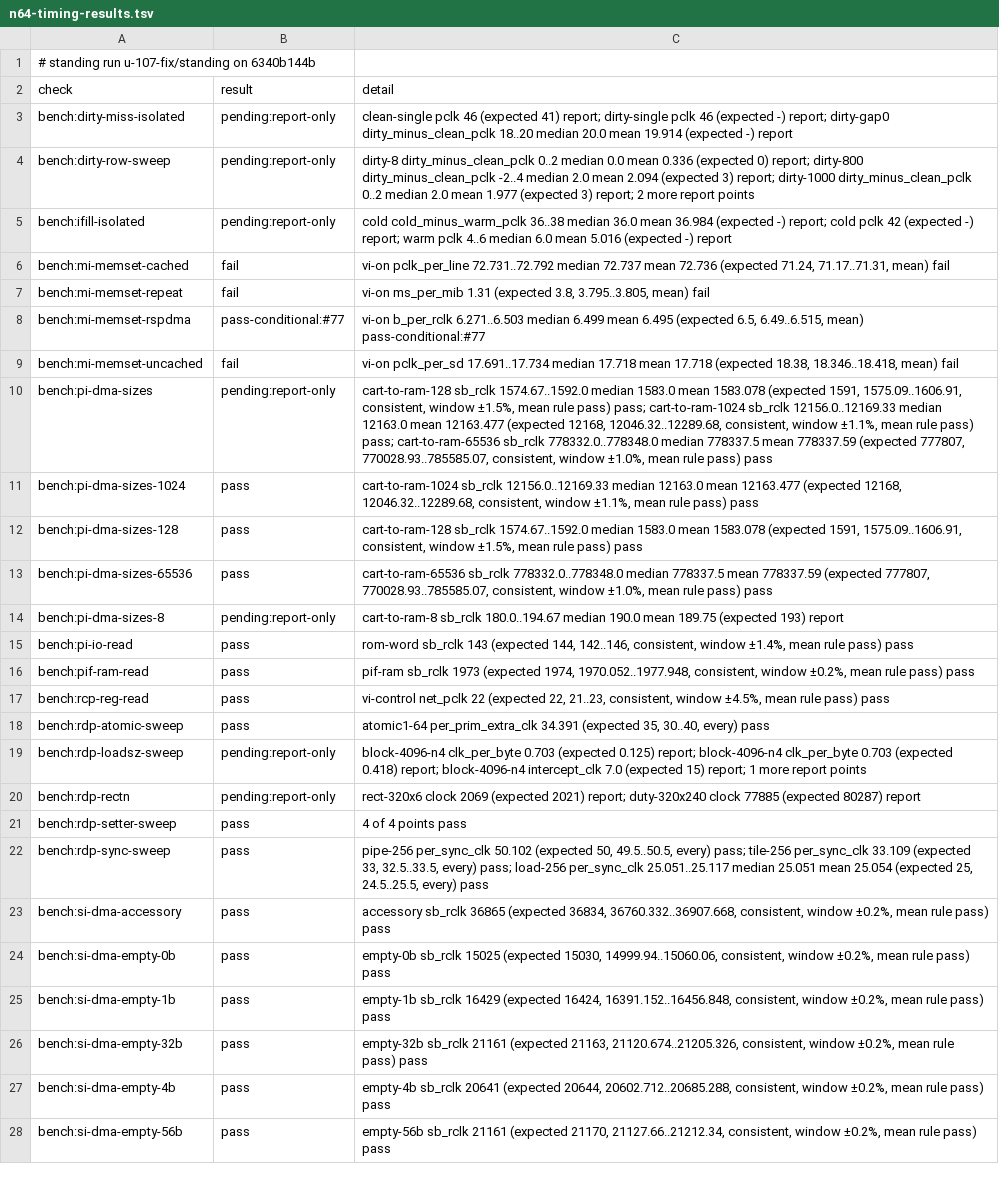
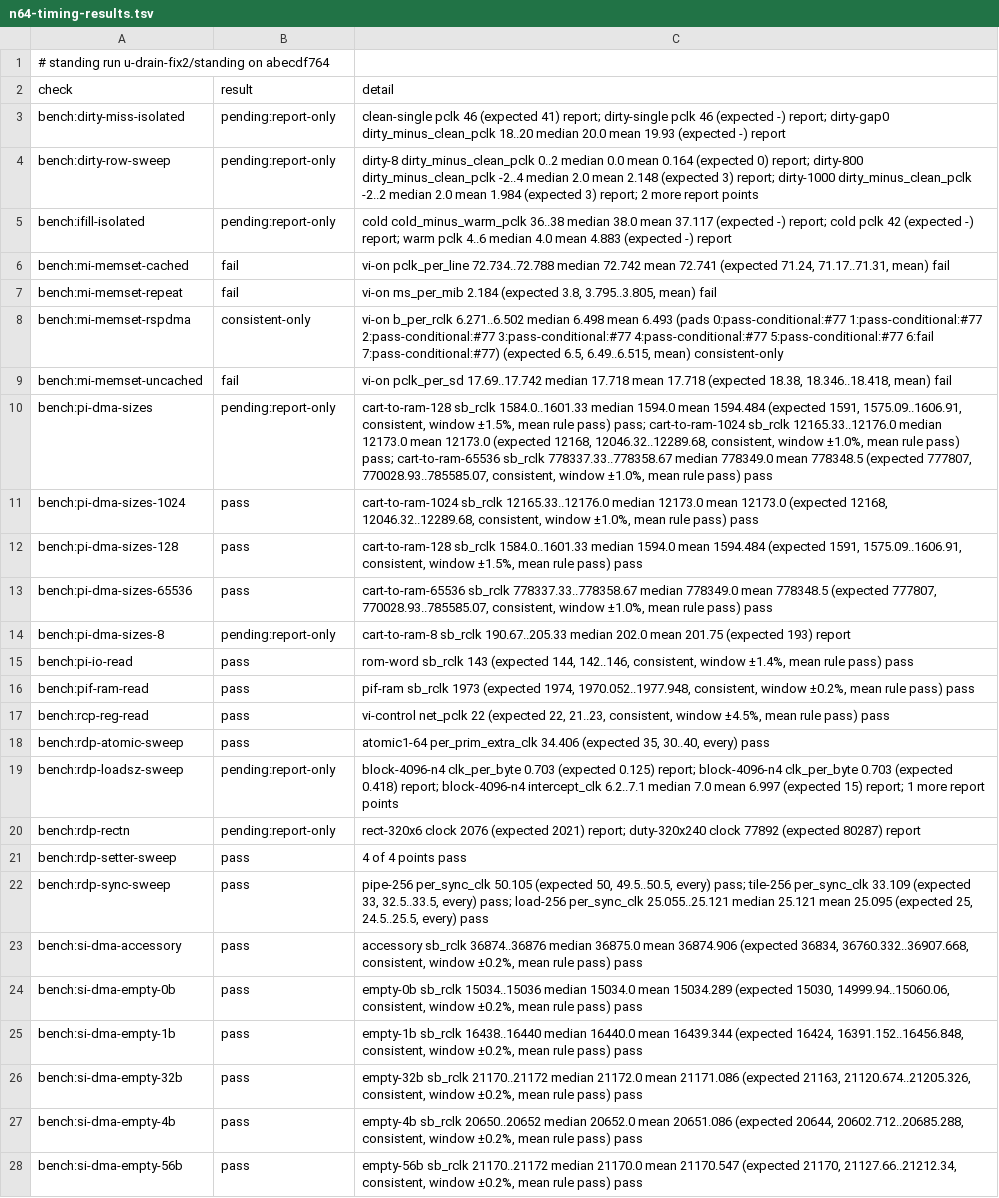
Before and after one commit to wScottSh/ares, a TSV file: docs/spec/n64-timing-results.tsv, drawn as a sheet; only a part is shown; the diff covers the shown part only; the diff names each change by its address in the sheet, - before the commit and + after, or states it on an @@ line.

```diff
--- a/docs/spec/n64-timing-results.tsv
+++ b/docs/spec/n64-timing-results.tsv
-A1 (check): …standing run u-107-fix/standing on 6340b144b
+A1 (check): …standing run u-drain-fix2/standing on abecdf764
-C3 (detail): …20.0 mean 19.914 (expected -)…
+C3 (detail): …20.0 mean 19.93 (expected -)…
-C4 (detail): …0.0 mean 0.336 (expected 0) report; dirty-800 dirty_minus_clean_pclk -2..4 median 2.0 mean 2.094 (expected 3) report; dirty-1000 dirty_minus_clean_pclk 0..2 median 2.0 mean 1.977 (expected 3)…
+C4 (detail): …0.0 mean 0.164 (expected 0) report; dirty-800 dirty_minus_clean_pclk -2..4 median 2.0 mean 2.148 (expected 3) report; dirty-1000 dirty_minus_clean_pclk -2..2 median 2.0 mean 1.984 (expected 3)…
-C5 (detail): …36..38 median 36.0 mean 36.984 (expected -) report; cold pclk 42 (expected -) report; warm pclk 4..6 median 6.0 mean 5.016 (expected -)…
+C5 (detail): …36..38 median 38.0 mean 37.117 (expected -) report; cold pclk 42 (expected -) report; warm pclk 4..6 median 4.0 mean 4.883 (expected -)…
-C6 (detail): vi-on pclk_per_line 72.731..72.792 median 72.737 mean 72.736 (expected 71.24,…
+C6 (detail): vi-on pclk_per_line 72.734..72.788 median 72.742 mean 72.741 (expected 71.24,…
-C7 (detail): vi-on ms_per_mib 1.31 (expected 3.8,…
+C7 (detail): vi-on ms_per_mib 2.184 (expected 3.8,…
-B8 (result): pass-conditional:#77
+B8 (result): consistent-only
-C8 (detail): vi-on b_per_rclk 6.271..6.503 median 6.499 mean 6.495 (expected 6.5, 6.49..6.515, mean) pass-conditional:#77
+C8 (detail): vi-on b_per_rclk 6.271..6.502 median 6.498 mean 6.493 (pads 0:pass-conditional:#77 1:pass-conditional:#77 2:pass-conditional:#77 3:pass-conditional:#77 4:pass-conditional:#77 5:pass-conditional:#77 6:fail 7:pass-conditional:#77) (expected 6.5, 6.49..6.515, mean) consistent-only
-C9 (detail): vi-on pclk_per_sd 17.691..17.734 median 17.718…
+C9 (detail): vi-on pclk_per_sd 17.69..17.742 median 17.718…
-C10 (detail): cart-to-ram-128 sb_rclk 1574.67..1592.0 median 1583.0 mean 1583.078 (expected 1591, 1575.09..1606.91, consistent, window ±1.5%, mean rule pass) pass; cart-to-ram-1024 sb_rclk 12156.0..12169.33 median 12163.0 mean 12163.477 (expected 12168, 12046.32..12289.68, consistent, window ±1.1%, mean rule pass) pass; cart-to-ram-65536 sb_rclk 778332.0..778348.0 median 778337.5 mean 778337.59 (expected 777807,…
+C10 (detail): cart-to-ram-128 sb_rclk 1584.0..1601.33 median 1594.0 mean 1594.484 (expected 1591, 1575.09..1606.91, consistent, window ±1.5%, mean rule pass) pass; cart-to-ram-1024 sb_rclk 12165.33..12176.0 median 12173.0 mean 12173.0 (expected 12168, 12046.32..12289.68, consistent, window ±1.0%, mean rule pass) pass; cart-to-ram-65536 sb_rclk 778337.33..778358.67 median 778349.0 mean 778348.5 (expected 777807,…
-C11 (detail): cart-to-ram-1024 sb_rclk 12156.0..12169.33 median 12163.0 mean 12163.477 (expected 12168, 12046.32..12289.68, consistent, window ±1.1%, mean rule…
+C11 (detail): cart-to-ram-1024 sb_rclk 12165.33..12176.0 median 12173.0 mean 12173.0 (expected 12168, 12046.32..12289.68, consistent, window ±1.0%, mean rule…
-C12 (detail): cart-to-ram-128 sb_rclk 1574.67..1592.0 median 1583.0 mean 1583.078 (expected 1591,…
+C12 (detail): cart-to-ram-128 sb_rclk 1584.0..1601.33 median 1594.0 mean 1594.484 (expected 1591,…
-C13 (detail): cart-to-ram-65536 sb_rclk 778332.0..778348.0 median 778337.5 mean 778337.59 (expected 777807,…
+C13 (detail): cart-to-ram-65536 sb_rclk 778337.33..778358.67 median 778349.0 mean 778348.5 (expected 777807,…
-C14 (detail): cart-to-ram-8 sb_rclk 180.0..194.67 median 190.0 mean 189.75 (expected 193)…
+C14 (detail): cart-to-ram-8 sb_rclk 190.67..205.33 median 202.0 mean 201.75 (expected 193)…
-C18 (detail): atomic1-64 per_prim_extra_clk 34.391 (expected 35,…
+C18 (detail): atomic1-64 per_prim_extra_clk 34.406 (expected 35,…
-C19 (detail): …block-4096-n4 intercept_clk 7.0 (expected 15)…
+C19 (detail): …block-4096-n4 intercept_clk 6.2..7.1 median 7.0 mean 6.997 (expected 15)…
-C20 (detail): rect-320x6 clock 2069 (expected 2021) report; duty-320x240 clock 77885 (expected 80287)…
+C20 (detail): rect-320x6 clock 2076 (expected 2021) report; duty-320x240 clock 77892 (expected 80287)…
-C22 (detail): pipe-256 per_sync_clk 50.102 (expected 50, 49.5..50.5, every) pass; tile-256 per_sync_clk 33.109 (expected 33, 32.5..33.5, every) pass; load-256 per_sync_clk 25.051..25.117 median 25.051 mean 25.054 (expected 25,…
+C22 (detail): pipe-256 per_sync_clk 50.105 (expected 50, 49.5..50.5, every) pass; tile-256 per_sync_clk 33.109 (expected 33, 32.5..33.5, every) pass; load-256 per_sync_clk 25.055..25.121 median 25.121 mean 25.095 (expected 25,…
-C23 (detail): accessory sb_rclk 36865 (expected 36834,…
+C23 (detail): accessory sb_rclk 36874..36876 median 36875.0 mean 36874.906 (expected 36834,…
-C24 (detail): empty-0b sb_rclk 15025 (expected 15030,…
+C24 (detail): empty-0b sb_rclk 15034..15036 median 15034.0 mean 15034.289 (expected 15030,…
-C25 (detail): empty-1b sb_rclk 16429 (expected 16424,…
+C25 (detail): empty-1b sb_rclk 16438..16440 median 16440.0 mean 16439.344 (expected 16424,…
-C26 (detail): empty-32b sb_rclk 21161 (expected 21163,…
+C26 (detail): empty-32b sb_rclk 21170..21172 median 21172.0 mean 21171.086 (expected 21163,…
-C27 (detail): empty-4b sb_rclk 20641 (expected 20644,…
+C27 (detail): empty-4b sb_rclk 20650..20652 median 20652.0 mean 20651.086 (expected 20644,…
-C28 (detail): empty-56b sb_rclk 21161 (expected 21170,…
+C28 (detail): empty-56b sb_rclk 21170..21172 median 21170.0 mean 21170.547 (expected 21170,…
```
Also changed, not shown: 46 edited cells elsewhere in this file, 3 other files.
